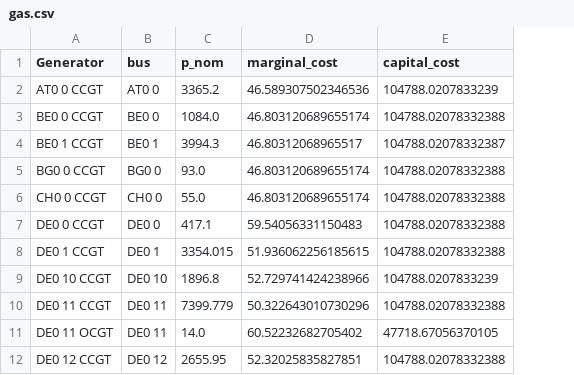
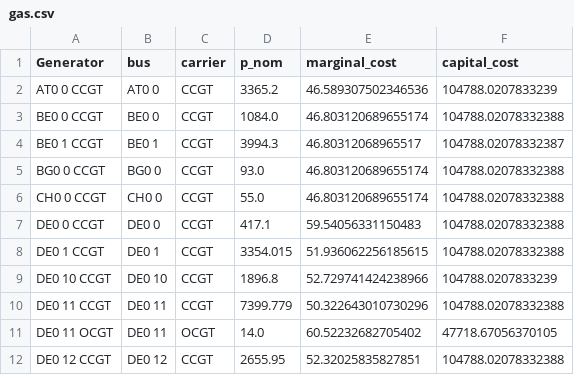
Before and after one commit to HThawley/FIRMEurope, a CSV file: Data/gas.csv, drawn as a sheet; only a part is shown; the diff names each change by its address in the sheet, - before the commit and + after, or states it on an @@ line.

```diff
--- a/Data/gas.csv
+++ b/Data/gas.csv
+column C (carrier), rows 2-12: CCGT | CCGT | CCGT | CCGT | CCGT | CCGT | CCGT | CCGT | CCGT | OCGT | CCGT
```
Also changed, not shown: Data/hydro_plants.csv, Data/phs_plants.csv, 9 other files.
